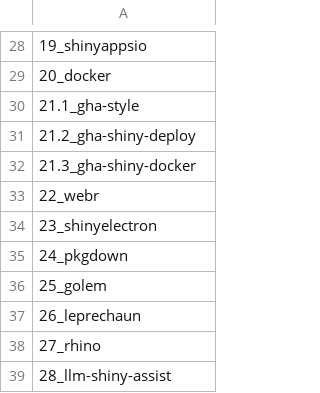
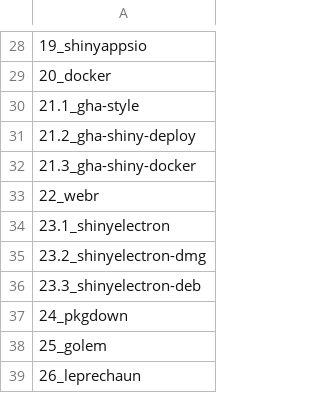
Before and after one commit to mjfrigaard/shinypak, a CSV file: inst/extdata/branches.csv, drawn as a sheet; only a part is shown, gaps mark what is left out; the shorter side is filled out with more unchanged rows; the diff names each change by its address in the sheet, - before the commit and + after, or states it on an @@ line.

Commit message:
Replace 23_shinyelectron with 23.1, 23.2-dmg, and 23.3-deb branches

```diff
--- a/inst/extdata/branches.csv
+++ b/inst/extdata/branches.csv
-A34: 23_shinyelectron
+A34: 23.1_shinyelectron
+row 35: 23.2_shinyelectron-dmg
+row 36: 23.3_shinyelectron-deb
```
Also changed, not shown: inst/extdata/topic_lookup.csv, 9 other files.
